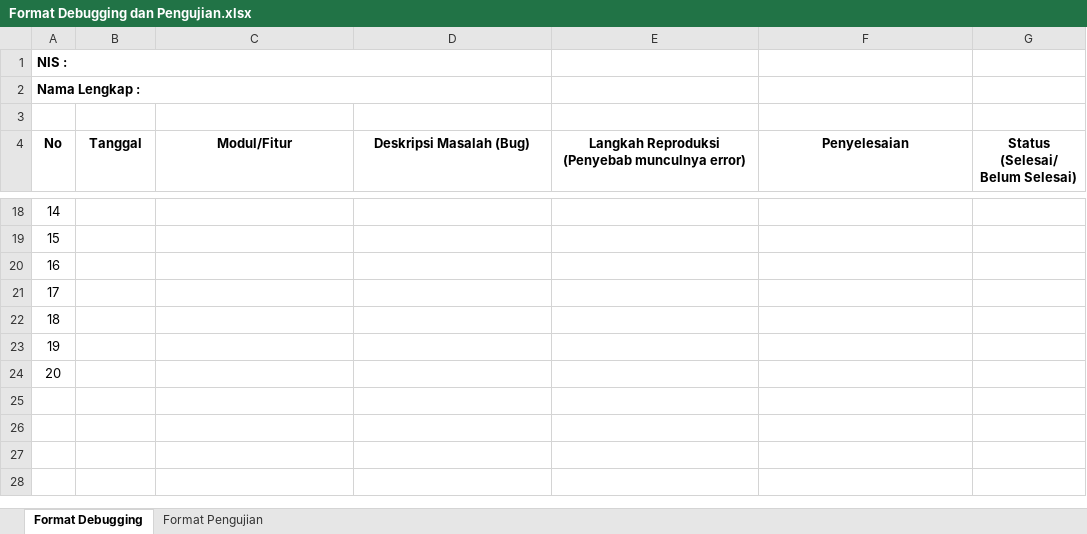
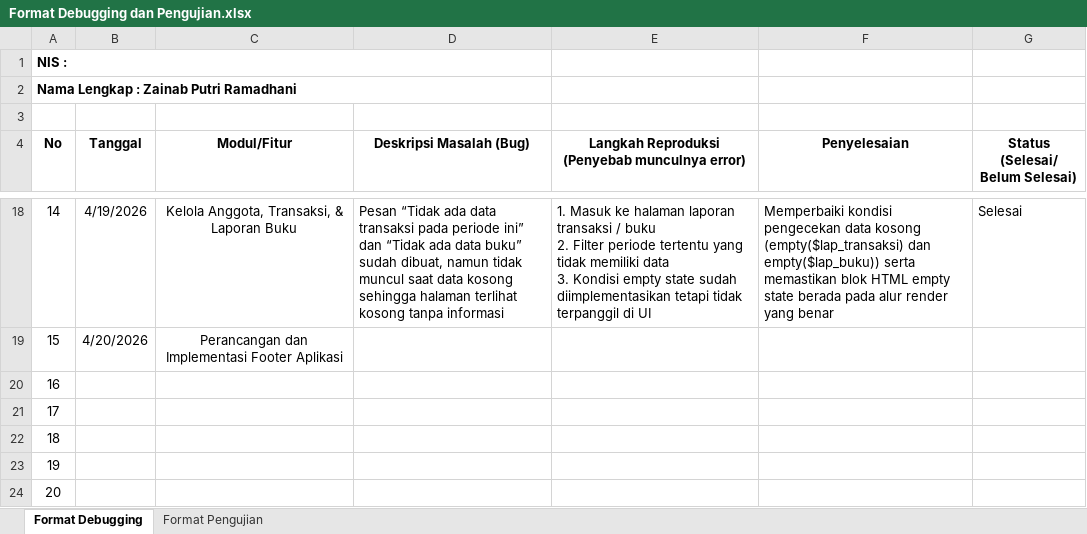
Before and after one commit to Zainab2123/debug_-_pengujian_webPeminjamanBuku, an Excel workbook: Format Debugging dan Pengujian.xlsx, sheet Format Debugging, drawn as a sheet; only a part is shown, gaps mark what is left out; values as stored, in another font and other column widths than the file's, no borders; ↵ is a line break in a cell; the diff covers the shown part only; the diff names each change by its address in the sheet, - before the commit and + after, or states it on an @@ line.

```diff
--- a/Format Debugging dan Pengujian.xlsx (sheet Format Debugging)
+++ b/Format Debugging dan Pengujian.xlsx (sheet Format Debugging)
-A2 (No): Nama Lengkap :
+A2 (No): Nama Lengkap : Zainab Putri Ramadhani
-B18 (Tanggal): (empty)
+B18 (Tanggal): 4/19/2026
-C18 (Modul/Fitur): (empty)
+C18 (Modul/Fitur): Kelola Anggota, Transaksi, & Laporan Buku
-D18 (Deskripsi Masalah (Bug)): (empty)
+D18 (Deskripsi Masalah (Bug)): Pesan “Tidak ada data transaksi pada periode ini” dan “Tidak ada data buku” sudah dibuat, namun tidak muncul saat data kosong sehingga halaman terlihat kosong tanpa informasi
-E18: (empty)
+E18: 1. Masuk ke halaman laporan transaksi / buku ↵ 2. Filter periode tertentu yang tidak memiliki data ↵ 3. Kondisi empty state sudah diimplementasikan tetapi tidak terpanggil di UI
-F18 (Penyelesaian): (empty)
+F18 (Penyelesaian): Memperbaiki kondisi pengecekan data kosong (empty($lap_transaksi) dan empty($lap_buku)) serta memastikan blok HTML empty state berada pada alur render yang benar
-G18 (Status (Selesai/ Belum Selesai)): (empty)
+G18 (Status (Selesai/ Belum Selesai)): Selesai
-B19 (Tanggal): (empty)
+B19 (Tanggal): 4/20/2026
-C19 (Modul/Fitur): (empty)
+C19 (Modul/Fitur): Perancangan dan Implementasi Footer Aplikasi
```
Also changed, not shown: 69 edited cells and cell formats elsewhere in this sheet, 1 other file.
